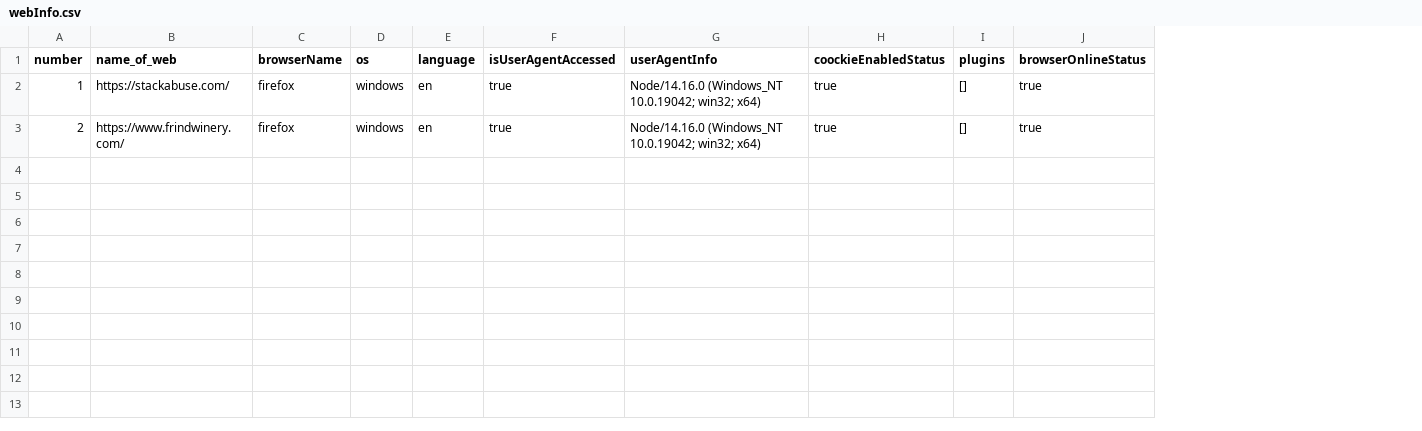
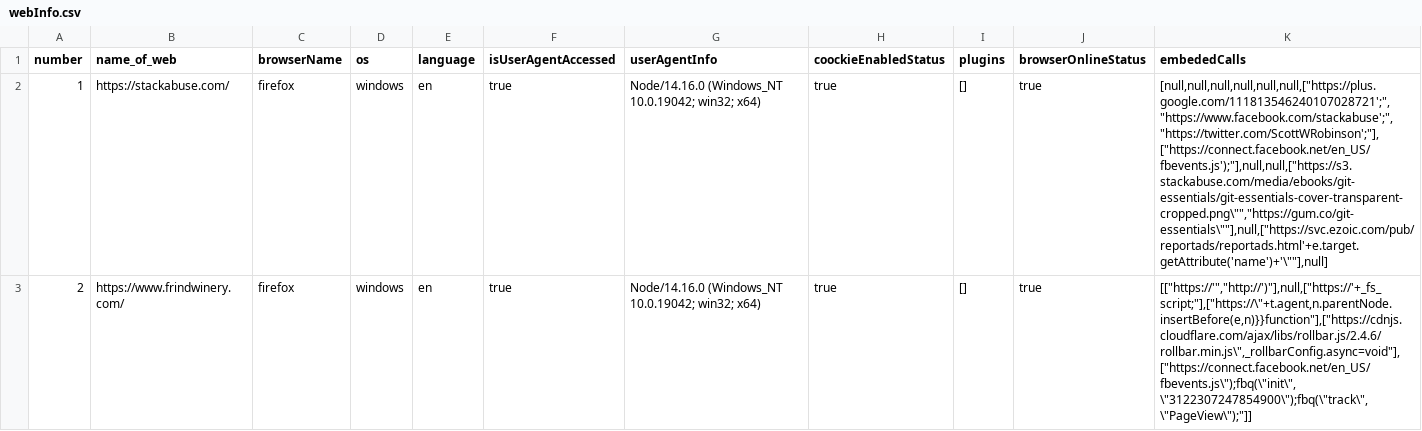
Before and after one commit to ellaty/Selenium-and-Node-Js-Demo-project, a CSV file: lille/webInfo.csv, drawn as a sheet; the diff names each change by its address in the sheet, - before the commit and + after, or states it on an @@ line.

Commit message:
getting the script from the page, and analysing it

```diff
--- a/lille/webInfo.csv
+++ b/lille/webInfo.csv
+column K (embededCalls), rows 2-3: [null,null,null,null,null,null,["https://plus.google.com/111813546240107028721';","https://www.facebook.com/stackabuse';","https://twitter.com/ScottWRobinson';"],["https://connect.facebook.net/en_US/fbevents.js');"],null,null,["https://s3.stackabuse.com/media/ebooks/git-essentials/git-essentials-cover-transparent-cropped.png\"","https://gum.co/git-essentials\""],null,["https://svc.ezoic.com/pub/reportads/reportads.html'+e.target.getAttribute('name')+'\""],null] | [["https://'","http://')"],null,["https://'+_fs_script;"],["https://\"+t.agent,n.parentNode.insertBefore(e,n)}}function"],["https://cdnjs.cloudflare.com/ajax/libs/rollbar.js/2.4.6/rollbar.min.js\",_rollbarConfig.async=void"],["https://connect.facebook.net/en_US/fbevents.js\");fbq(\"init\",\"3122307247854900\");fbq(\"track\",\"PageView\");"]]
```
Also changed, not shown: 1 other file.
